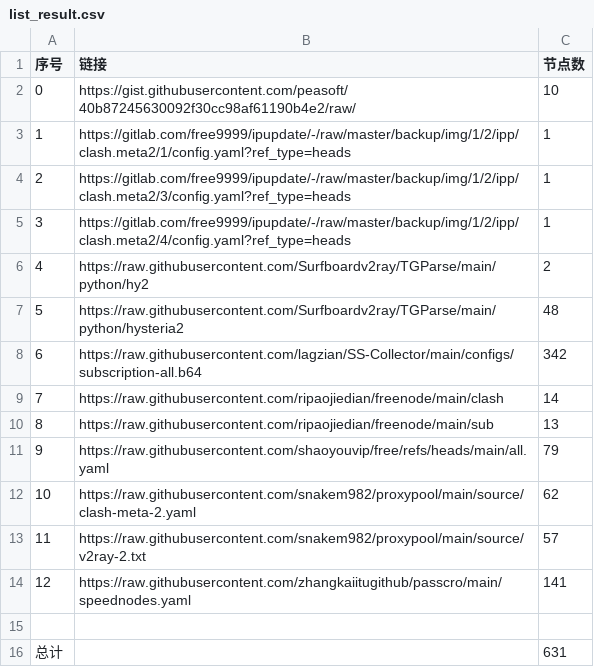
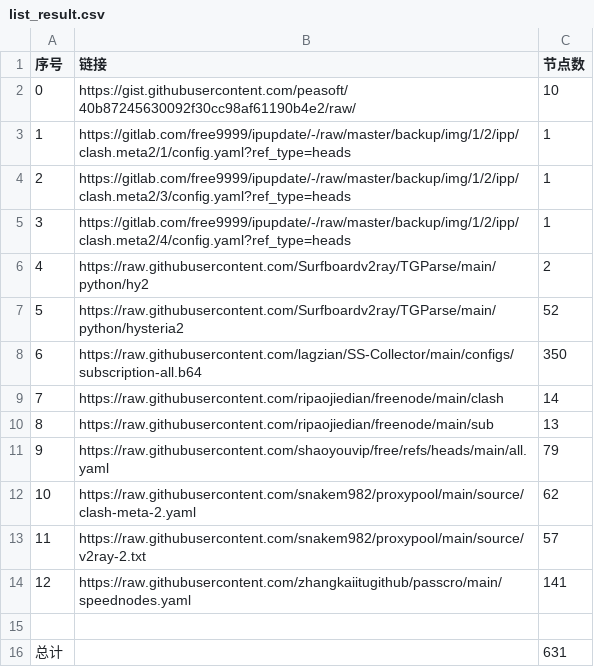
Before and after one commit to davidchim/AutoMergePublicNodes, a CSV file: list_result.csv, drawn as a sheet.

```diff
--- a/list_result.csv
+++ b/list_result.csv
@@ -6,4 +6,4 @@
 4,https://raw.githubusercontent.com/Surfboardv2ray/TGParse/main/python/hy2,2
-5,https://raw.githubusercontent.com/Surfboardv2ray/TGParse/main/python/hysteria2,48
-6,https://raw.githubusercontent.com/lagzian/SS-Collector/main/configs/subscription-all.b64,342
+5,https://raw.githubusercontent.com/Surfboardv2ray/TGParse/main/python/hysteria2,52
+6,https://raw.githubusercontent.com/lagzian/SS-Collector/main/configs/subscription-all.b64,350
 7,https://raw.githubusercontent.com/ripaojiedian/freenode/main/clash,14
```
Also changed, not shown: 21 other files.
